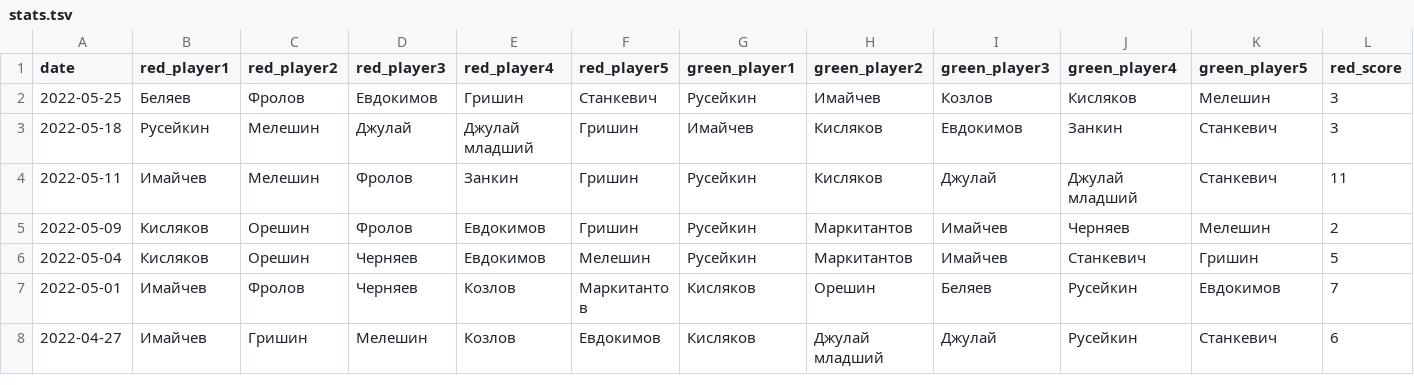
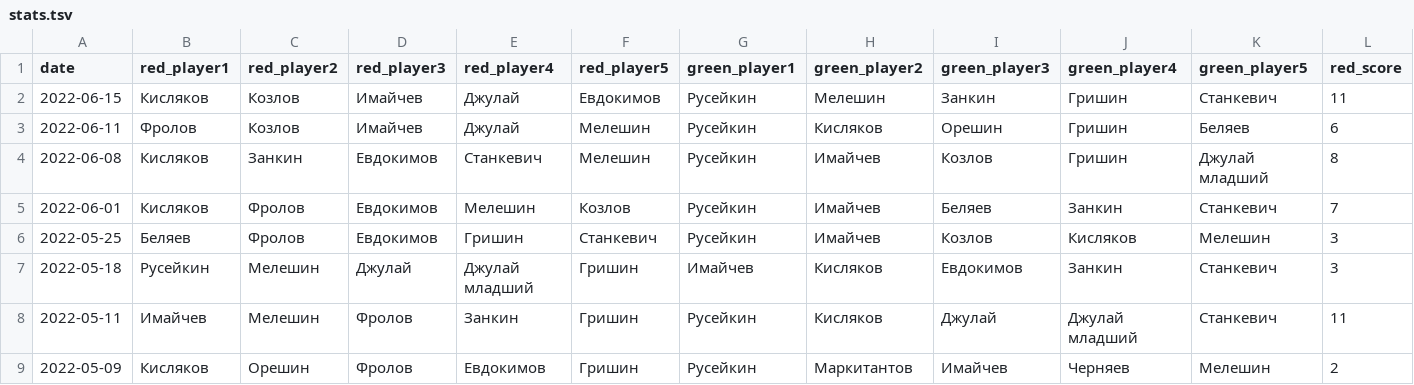
Before and after one commit to TermiNutZ/futzal_bot, a TSV file: stats.tsv, drawn as a sheet; only a part is shown; the shorter side is filled out with more unchanged rows; rows hold the shown columns only; the diff names each change by its address in the sheet, - before the commit and + after, or states it on an @@ line.

Commit message:
add winstreak table

```diff
--- a/stats.tsv
+++ b/stats.tsv
+row 2: 2022-06-15 | Кисляков | Козлов | Имайчев | Джулай | Евдокимов | Русейкин | Мелешин | Занкин | Гришин | Станкевич | 11
+row 3: 2022-06-11 | Фролов | Козлов | Имайчев | Джулай | Мелешин | Русейкин | Кисляков | Орешин | Гришин | Беляев | 6
+row 4: 2022-06-08 | Кисляков | Занкин | Евдокимов | Станкевич | Мелешин | Русейкин | Имайчев | Козлов | Гришин | Джулай младший | 8
+row 5: 2022-06-01 | Кисляков | Фролов | Евдокимов | Мелешин | Козлов | Русейкин | Имайчев | Беляев | Занкин | Станкевич | 7
```
Also changed, not shown: 1 other file.
